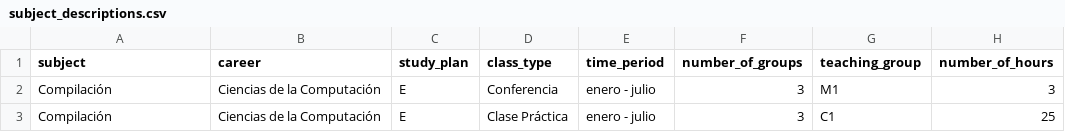
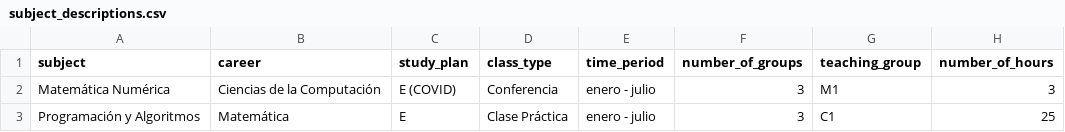
Before and after one commit to cwjki/MATCOM-management-system, a CSV file: server/managementSystem/teachingAssignment/excels/data/subject_descriptions.csv, drawn as a sheet.

```diff
--- a/server/managementSystem/teachingAssignment/excels/data/subject_descriptions.csv
+++ b/server/managementSystem/teachingAssignment/excels/data/subject_descriptions.csv
@@ -1,3 +1,3 @@
 subject,career,study_plan,class_type,time_period,number_of_groups,teaching_group,number_of_hours
-Compilación,Ciencias de la Computación,E,Conferencia,enero - julio,3,M1,3
-Compilación,Ciencias de la Computación,E,Clase Práctica,enero - julio,3,C1,25
+Matemática Numérica,Ciencias de la Computación,E (COVID),Conferencia,enero - julio,3,M1,3
+Programación y Algoritmos,Matemática,E,Clase Práctica,enero - julio,3,C1,25
```
Also changed, not shown: server/managementSystem/teachingAssignment/excels/data/teaching_assignments.csv, server/managementSystem/thesisAssignment/excels/data/thesis_committee.csv, 2 other files.
